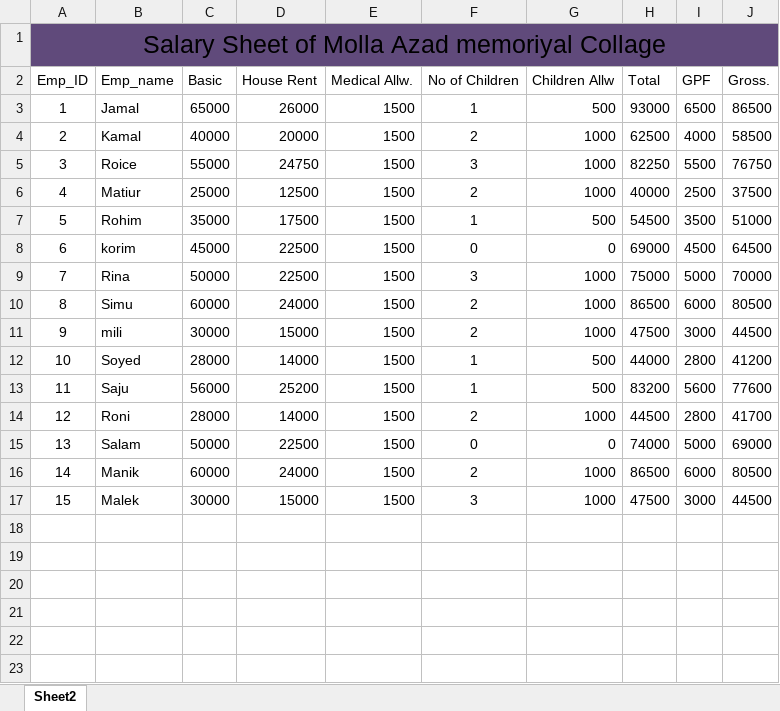
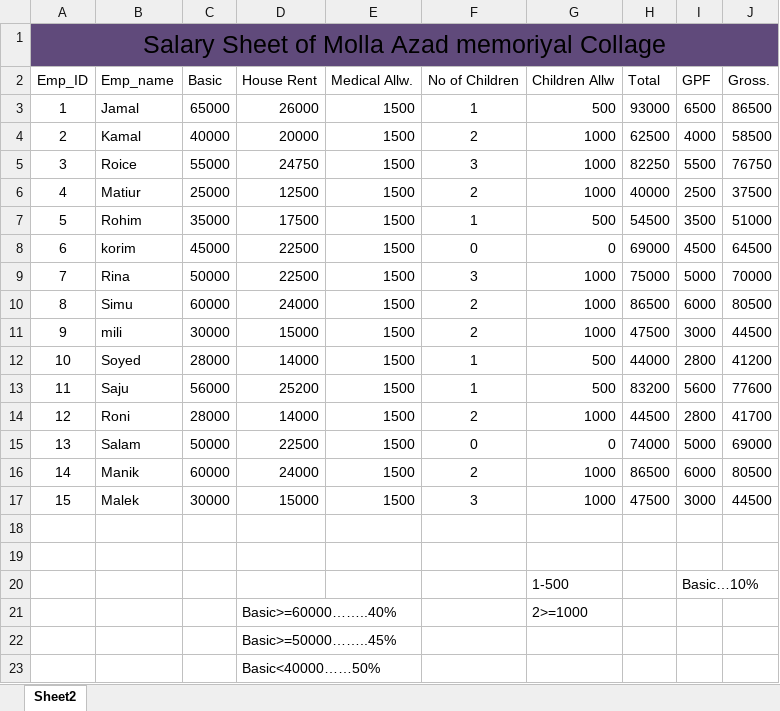
Before and after one commit to matiursoyad/Exam, an Excel workbook: Exam.xlsx, sheet Sheet2, drawn as a sheet; values as stored, in another font and other column widths than the file's, no borders; table styles not drawn; the diff names each change by its address in the sheet, - before the commit and + after, or states it on an @@ line.

Commit message:
Salary

```diff
--- a/Exam.xlsx (sheet Sheet2)
+++ b/Exam.xlsx (sheet Sheet2)
+row 18: (empty)
+row 19: (empty)
+row 20:  |  |  |  |  |  | 1-500 |  | Basic…10%
+row 21:  |  |  | Basic>=60000……..40% |  |  | 2>=1000
+row 22:  |  |  | Basic>=50000……..45%
+row 23:  |  |  | Basic<40000……50%
```
